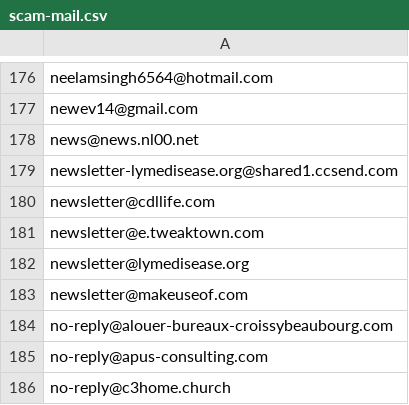
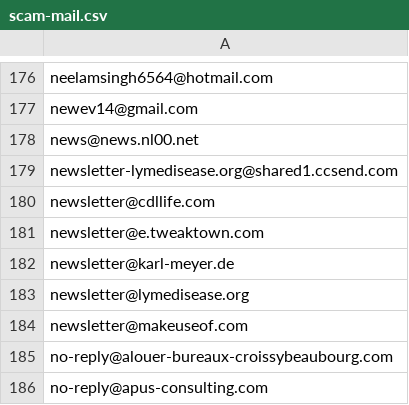
Before and after one commit to avidansternberg/project-blocklist, a CSV file: user_lists/scam-mail.csv, drawn as a sheet; only a part is shown, gaps mark what is left out; the shorter side is filled out with more unchanged rows; the diff names each change by its address in the sheet, - before the commit and + after, or states it on an @@ line.

```diff
--- a/user_lists/scam-mail.csv
+++ b/user_lists/scam-mail.csv
+row 182: newsletter@karl-meyer.de
```
Also changed, not shown: domain_lists/scam.csv, user_lists/toxic-discord.csv.
